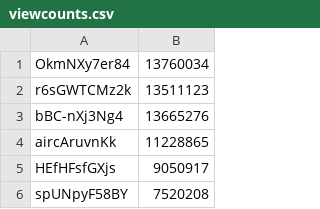
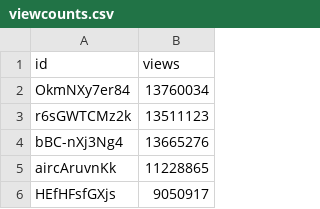
Before and after one commit to kevin-k-yang/CS230-Final-Project, a CSV file: viewcounts.csv, drawn as a sheet; only a part is shown; the shorter side is filled out with more unchanged rows.

Commit message:
scraped

```diff
--- a/viewcounts.csv
+++ b/viewcounts.csv
@@ -1 +1,2 @@
+id,views
 OkmNXy7er84,13760034
```
